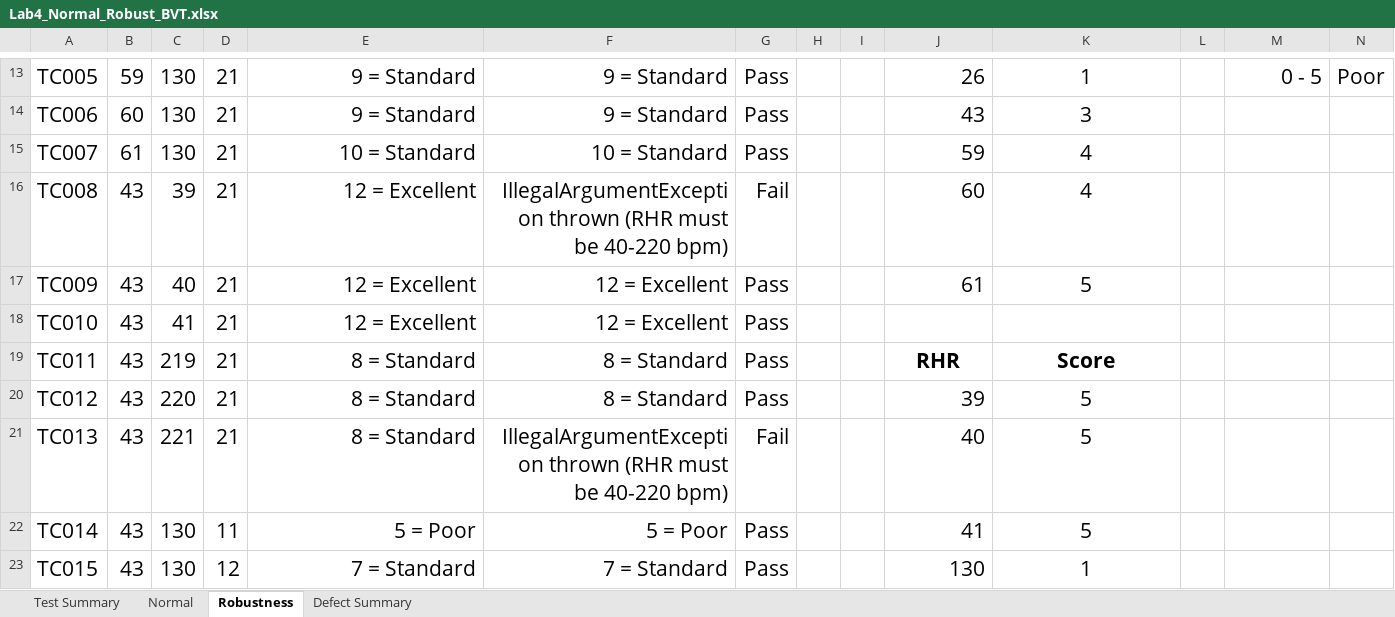
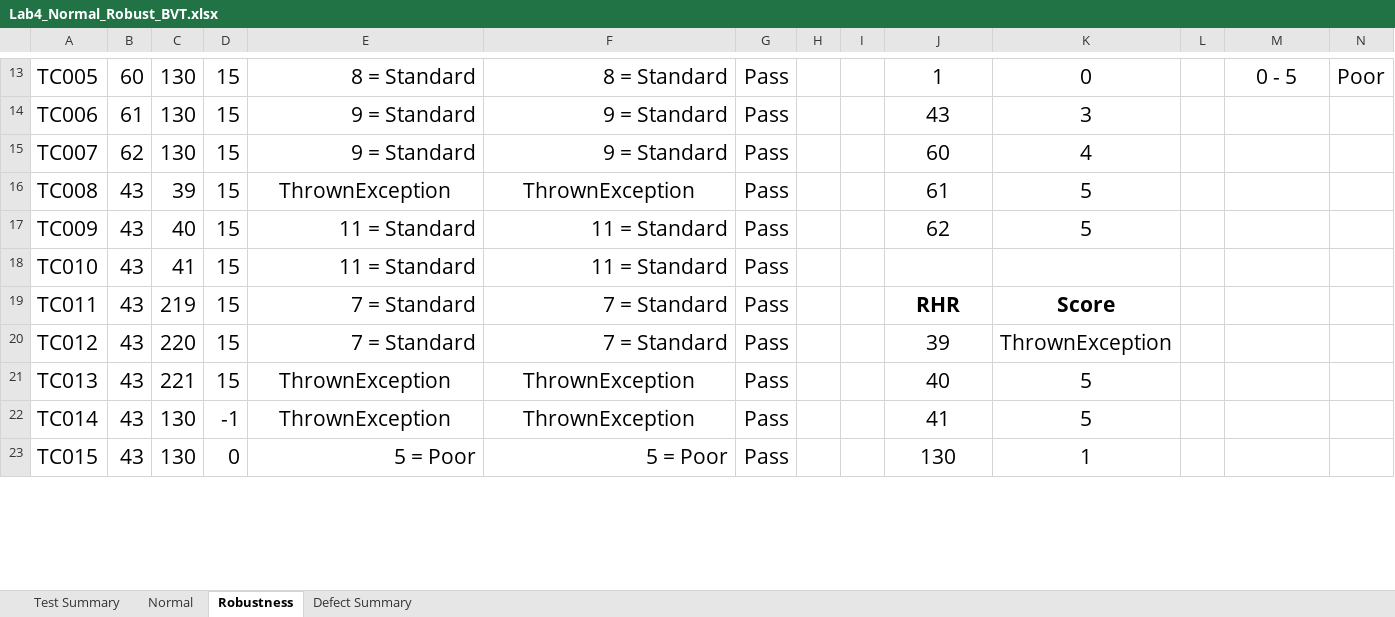
Before and after one commit to kaokao31/Sqa_lab04, an Excel workbook: Test_Cases/Lab4_Normal_Robust_BVT.xlsx, sheet Robustness, drawn as a sheet; only a part is shown, gaps mark what is left out; values as stored, in another font and other column widths than the file's, no borders; charts and pictures not drawn; the diff covers the shown part only; the diff names each change by its address in the sheet, - before the commit and + after, or states it on an @@ line.

Commit message:
Update Robustness test cases and boundaries for Lab4.2

```diff
--- a/Test_Cases/Lab4_Normal_Robust_BVT.xlsx (sheet Robustness)
+++ b/Test_Cases/Lab4_Normal_Robust_BVT.xlsx (sheet Robustness)
-B13: 59
+B13: 60
-D13:D21: 21
+D13:D21: 15
-E13: 9 = Standard
+E13: 8 = Standard
-F13: 9 = Standard
+F13: 8 = Standard
-J13:J17 alignment: right
+J13:J17 alignment: center
-J13: 26
+J13: 1
-K13: 1
+K13: 0
-M13 alignment: right
+M13 alignment: center
-B14: 60
+B14: 61
-B15: 61
+B15: 62
-E15: 10 = Standard
+E15: 9 = Standard
-F15: 10 = Standard
+F15: 9 = Standard
-J15: 59
+J15: 60
-E16: 12 = Excellent
+E16: ThrownException
-E16:F16 alignment: right
+E16:F16 alignment: center
-F16: IllegalArgumentException thrown (RHR must be 40-220 bpm)
+F16: ThrownException
-G16: Fail
+G16: Pass
-J16: 60
+J16: 61
-K16: 4
+K16: 5
-E17:E18: 12 = Excellent
+E17:E18: 11 = Standard
-F17:F18: 12 = Excellent
+F17:F18: 11 = Standard
-J17: 61
+J17: 62
-E19:E20: 8 = Standard
+E19:E20: 7 = Standard
-F19:F20: 8 = Standard
+F19:F20: 7 = Standard
-J20:J23 alignment: right
+J20:J23 alignment: center
-K20: 5
+K20: ThrownException
-E21: 8 = Standard
+E21: ThrownException
-E21:F22 alignment: right
+E21:F22 alignment: center
-F21: IllegalArgumentException thrown (RHR must be 40-220 bpm)
+F21: ThrownException
-G21: Fail
+G21: Pass
-D22: 11
+D22: -1
-E22: 5 = Poor
+E22: ThrownException
-F22: 5 = Poor
+F22: ThrownException
-D23: 12
+D23: 0
-E23: 7 = Standard
+E23: 5 = Poor
-F23: 7 = Standard
+F23: 5 = Poor
```
Also changed, not shown: 4 added rows, 4 removed rows, 34 edited cells and cell formats elsewhere in this sheet, sheet Normal, sheet Defect Summary, sheet Test Summary, 1 other file.
